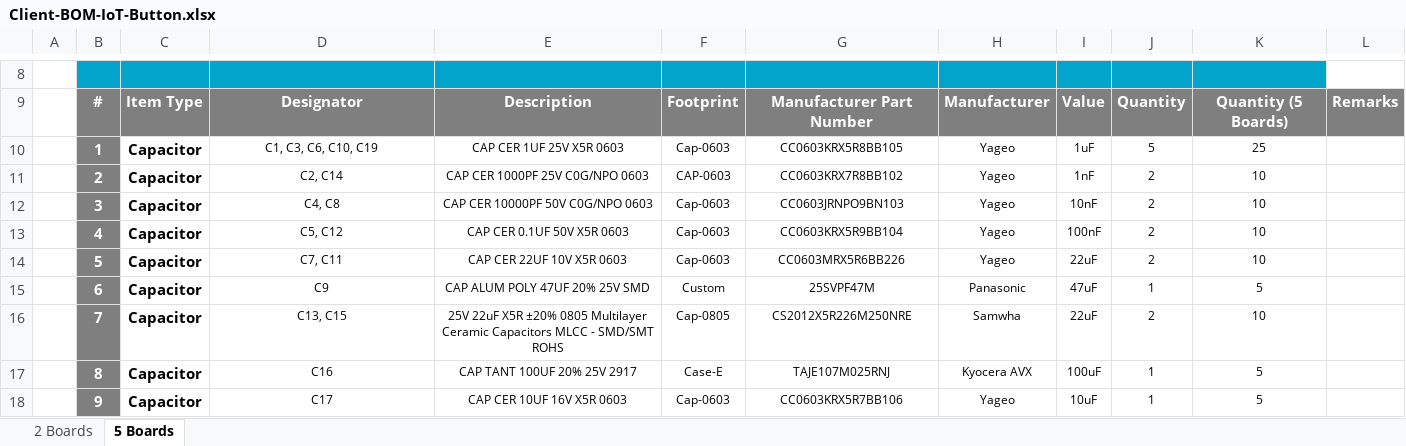
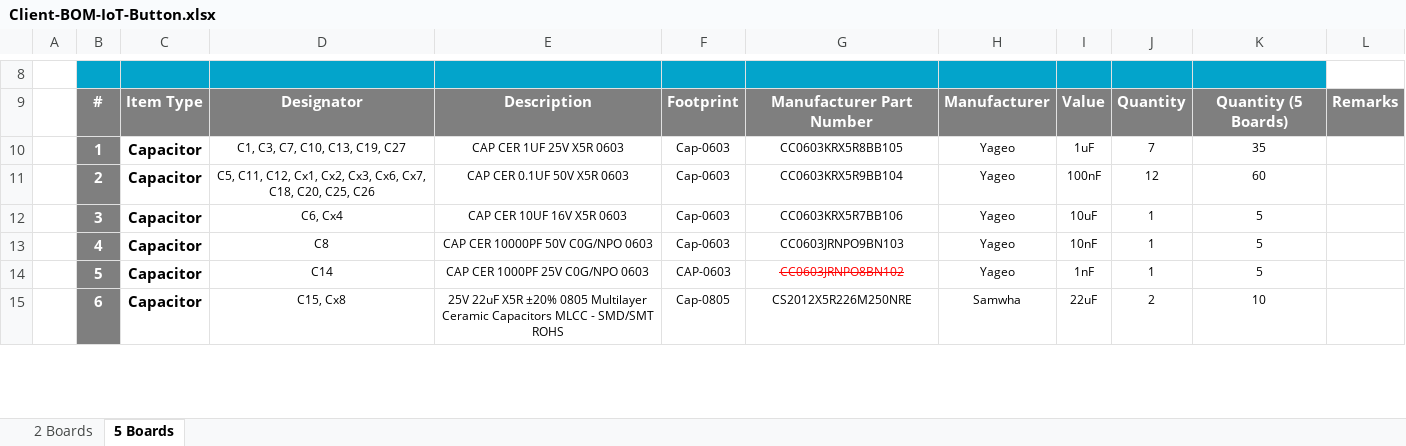
Before and after one commit to eSpark-Backup/smartmasjid-hw, an Excel workbook: BOM/Client-BOM-IoT-Button.xlsx, sheet 5 Boards, drawn as a sheet; only a part is shown, gaps mark what is left out; values as stored, in another font and other column widths than the file's, no borders; charts and pictures not drawn; removed rows and columns are numbered as before the commit, all else as after; the diff covers the shown part only; the diff names each change by its address in the sheet, - before the commit and + after, or states it on an @@ line.

```diff
--- a/BOM/Client-BOM-IoT-Button.xlsx (sheet 5 Boards)
+++ b/BOM/Client-BOM-IoT-Button.xlsx (sheet 5 Boards)
-D10: C1, C3, C6, C10, C19
+D10: C1, C3, C7, C10, C13, C19, C27
-J10: 5
+J10: 7
-K10: 25
+K10: 35
-D11: C2, C14
+D11: C5, C11, C12, Cx1, Cx2, Cx3, Cx6, Cx7, C18, C20, C25, C26
-E11: CAP CER 1000PF 25V C0G/NPO 0603
+E11: CAP CER 0.1UF 50V X5R 0603
-F11: CAP-0603
+F11: Cap-0603
-G11: CC0603KRX7R8BB102
+G11: CC0603KRX5R9BB104
-I11: 1nF
+I11: 100nF
-J11: 2
+J11: 12
-K11: 10
+K11: 60
-D12: C4, C8
+D12: C6, Cx4
-E12: CAP CER 10000PF 50V C0G/NPO 0603
+E12: CAP CER 10UF 16V X5R 0603
-G12: CC0603JRNPO9BN103
+G12: CC0603KRX5R7BB106
-I12: 10nF
+I12: 10uF
-J12:J14: 2
+J12:J14: 1
-K12:K14: 10
+K12:K14: 5
-D13: C5, C12
+D13: C8
-E13: CAP CER 0.1UF 50V X5R 0603
+E13: CAP CER 10000PF 50V C0G/NPO 0603
-G13: CC0603KRX5R9BB104
+G13: CC0603JRNPO9BN103
-I13: 100nF
+I13: 10nF
-D14: C7, C11
+D14: C14
-E14: CAP CER 22UF 10V X5R 0603
+E14: CAP CER 1000PF 25V C0G/NPO 0603
-F14: Cap-0603
+F14: CAP-0603
-G14: CC0603MRX5R6BB226
+G14: CC0603JRNPO8BN102
@@ G14 strikethrough: off → on, text colour: black → #FF0000 @@
-I14: 22uF
+I14: 1nF
-row 15:  | 6 | Capacitor | C9 | CAP ALUM POLY 47UF 20% 25V SMD | Custom | 25SVPF47M | Panasonic | 47uF | 1 | 5
-B15: 7
+B15: 6
-D15: C13, C15
+D15: C15, Cx8
-row 17:  | 8 | Capacitor | C16 | CAP TANT 100UF 20% 25V 2917 | Case-E | TAJE107M025RNJ | Kyocera AVX | 100uF | 1 | 5
-row 18:  | 9 | Capacitor | C17 | CAP CER 10UF 16V X5R 0603 | Cap-0603 | CC0603KRX5R7BB106 | Yageo | 10uF | 1 | 5
```
Also changed, not shown: 2 added rows, 2 removed rows and 34 edited cells elsewhere in this sheet, sheet 2 Boards, formulas that keep their value, BOM/eSpark-BOM-IoT-Button.xlsx.
